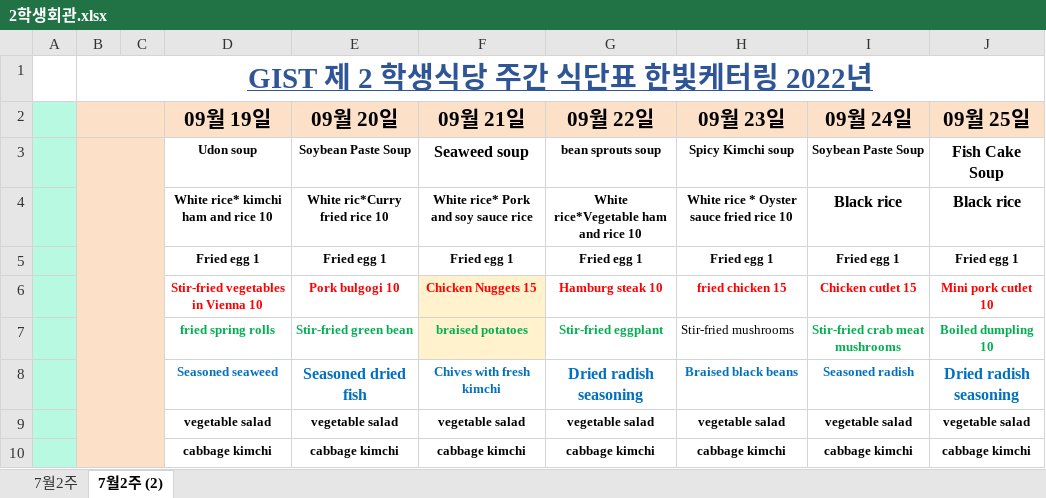
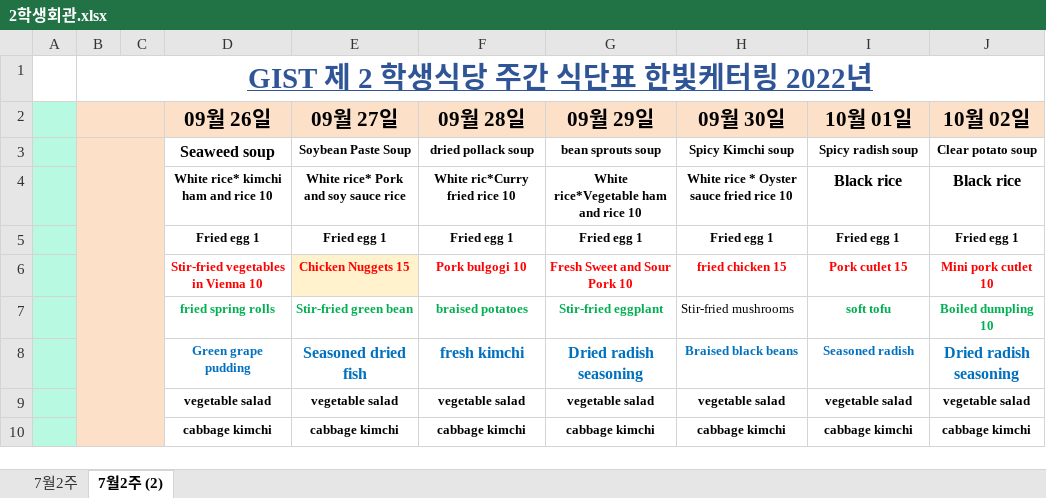
Before and after one commit to gist-helper/Nodejs-Server, an Excel workbook: meals_data/2학생회관.xlsx, sheet 7월2주 (2), drawn as a sheet; only a part is shown; values as stored, in another font and other column widths than the file's, no borders; charts and pictures not drawn; removed rows and columns are numbered as before the commit, all else as after; the diff covers the shown part only; the diff names each change by its address in the sheet, - before the commit and + after, or states it on an @@ line.

```diff
--- a/meals_data/2학생회관.xlsx (sheet 7월2주 (2))
+++ b/meals_data/2학생회관.xlsx (sheet 7월2주 (2))
-row 2:  |  |  | 09월 19일 | 09월 20일 | 09월 21일 | 09월 22일 | 09월 23일 | 09월 24일 | 09월 25일
+row 2:  |  |  | 09월 26일 | 09월 27일 | 09월 28일 | 09월 29일 | 09월 30일 | 10월 01일 | 10월 02일
-D3: Udon soup
+D3: Seaweed soup
@@ D3 text size: larger @@
-F3: Seaweed soup
+F3: dried pollack soup
@@ F3 text size: smaller @@
-I3: Soybean Paste Soup
+I3: Spicy radish soup
-J3: Fish Cake Soup
+J3: Clear potato soup
@@ J3 text size: smaller @@
-E4: White ric*Curry fried rice 10
+E4: White rice* Pork and soy sauce rice
-F4: White rice* Pork and soy sauce rice
+F4: White ric*Curry fried rice 10
-E6: Pork bulgogi 10
+E6: Chicken Nuggets 15
-E6 fill: none
+E6 fill: #FFF2CC
-F6: Chicken Nuggets 15
+F6: Pork bulgogi 10
-F6:F7 fill: #FFF2CC
+F6:F7 fill: none
-G6: Hamburg steak 10
+G6: Fresh Sweet and Sour Pork 10
-I6: Chicken cutlet 15
+I6: Pork cutlet 15
-I7: Stir-fried crab meat mushrooms
+I7: soft tofu
-D8: Seasoned seaweed
+D8: Green grape pudding
-F8: Chives with fresh kimchi
+F8: fresh kimchi
@@ F8 text size: larger @@
```
Also changed, not shown: 11 added rows, 11 removed rows, 7 edited cells and cell formats elsewhere in this sheet, sheet 7월2주, charts or pictures, 42 other files.
